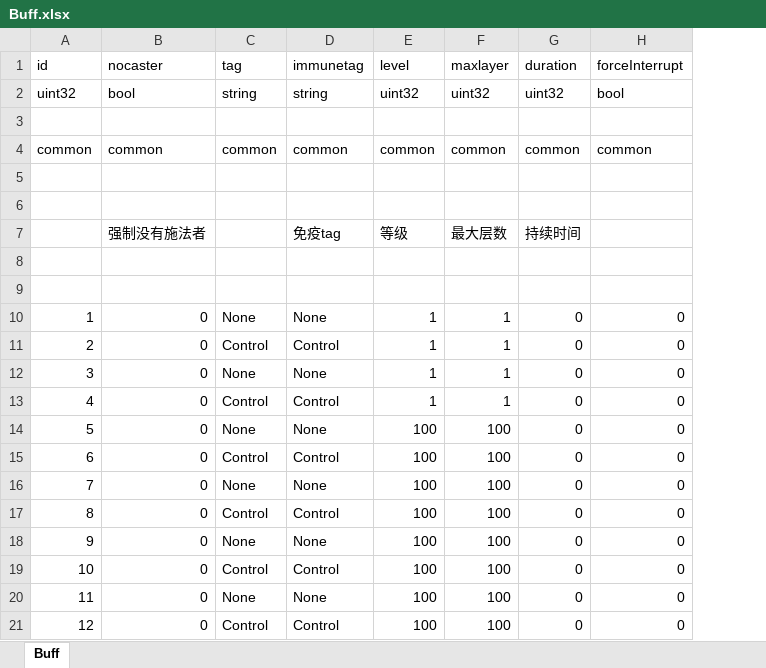
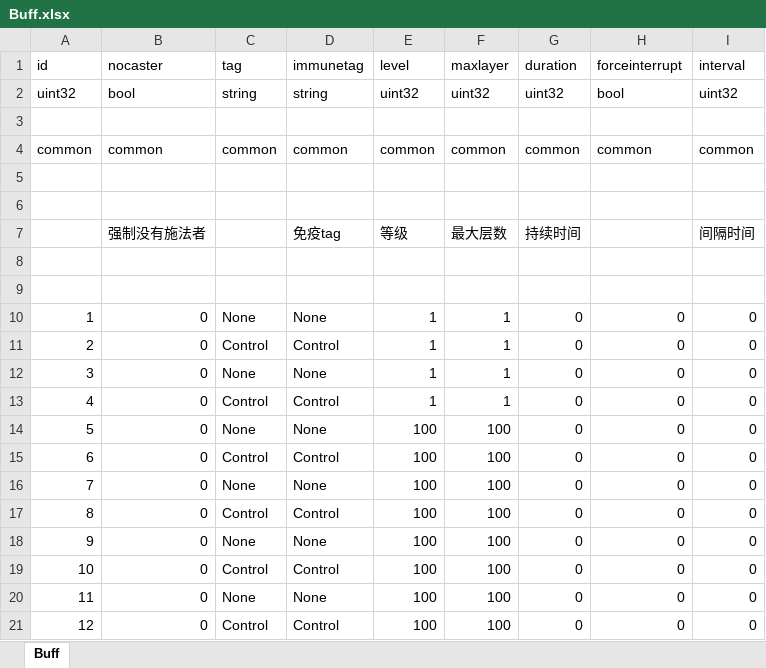
Before and after one commit to luyuancpp/mmorpg, an Excel workbook: bin/config/xlsx/Buff.xlsx, sheet Buff, drawn as a sheet; values as stored, in another font and other column widths than the file's, no borders; the diff names each change by its address in the sheet, - before the commit and + after, or states it on an @@ line.

```diff
--- a/bin/config/xlsx/Buff.xlsx (sheet Buff)
+++ b/bin/config/xlsx/Buff.xlsx (sheet Buff)
+column I (interval), rows 2-21: uint32 |  | common |  |  | 间隔时间 |  |  | 0 | 0 | 0 | 0 | 0 | 0 | 0 | 0 | 0 | 0 | 0 | 0
-H1: forceInterrupt
+H1: forceinterrupt
```
Also changed, not shown: 4 other files.
